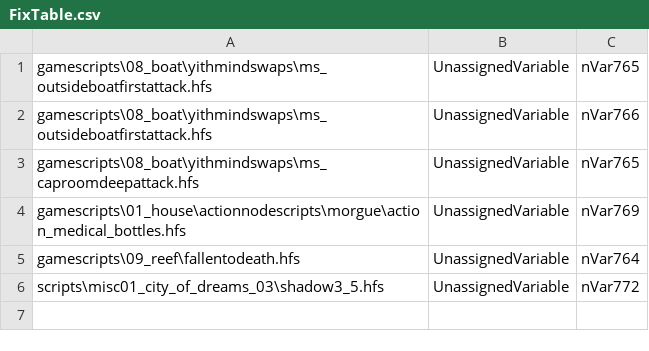
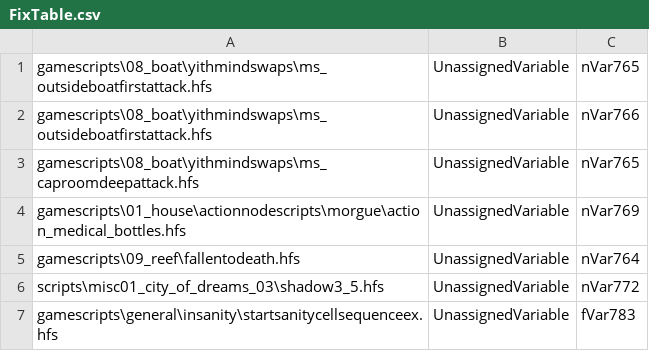
Before and after one commit to sucklead/DCoTETools, a CSV file: SucDecompiler/FixTable.csv, drawn as a sheet; the diff names each change by its address in the sheet, - before the commit and + after, or states it on an @@ line.

Commit message:
5284 pass, 1 fail: another unused variable!

```diff
--- a/SucDecompiler/FixTable.csv
+++ b/SucDecompiler/FixTable.csv
+row 7: gamescripts\general\insanity\startsanitycellsequenceex.hfs | UnassignedVariable | fVar783
```
